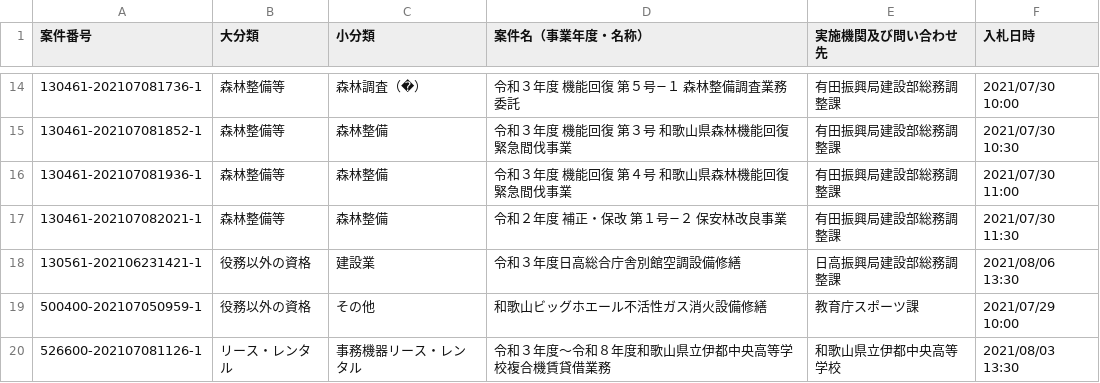
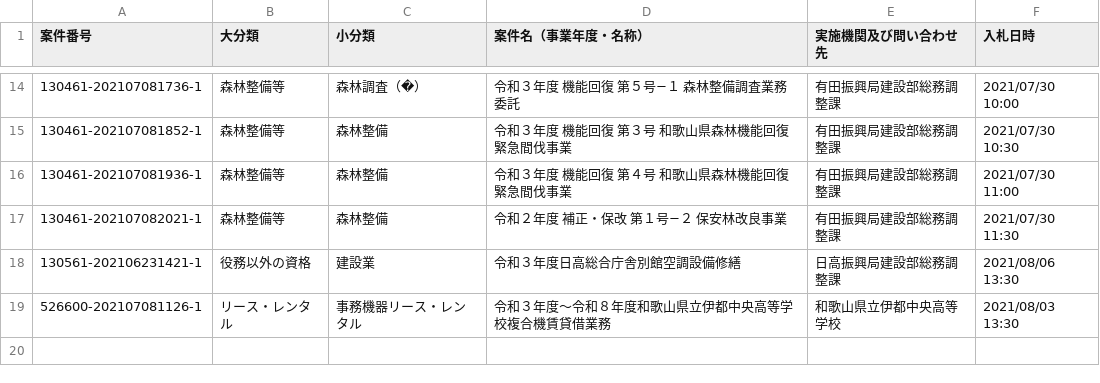
Before and after one commit to wakayama-pref-org/services-procurement-bid--estimate--information_general-competitive-bidding-conditionally, a CSV file: csv/services-procurement-bid--estimate--information_general-competitive-bidding-conditionally.csv, drawn as a sheet; only a part is shown, gaps mark what is left out.

```diff
--- a/csv/services-procurement-bid--estimate--information_general-competitive-bidding-conditionally.csv
+++ b/csv/services-procurement-bid--estimate--information_general-competitive-bidding-conditionally.csv
@@ -18,3 +18,2 @@
 "130561-202106231421-1","役務以外の資格","建設業","令和３年度日高総合庁舎別館空調設備修繕","日高振興局建設部総務調整課","2021/08/06 13:30"
-"500400-202107050959-1","役務以外の資格","その他","和歌山ビッグホエール不活性ガス消火設備修繕","教育庁スポーツ課","2021/07/29 10:00"
 "526600-202107081126-1","リース・レンタル","事務機器リース・レンタル","令和３年度〜令和８年度和歌山県立伊都中央高等学校複合機賃貸借業務","和歌山県立伊都中央高等学校","2021/08/03 13:30"
```
Also changed, not shown: 1 other file.
